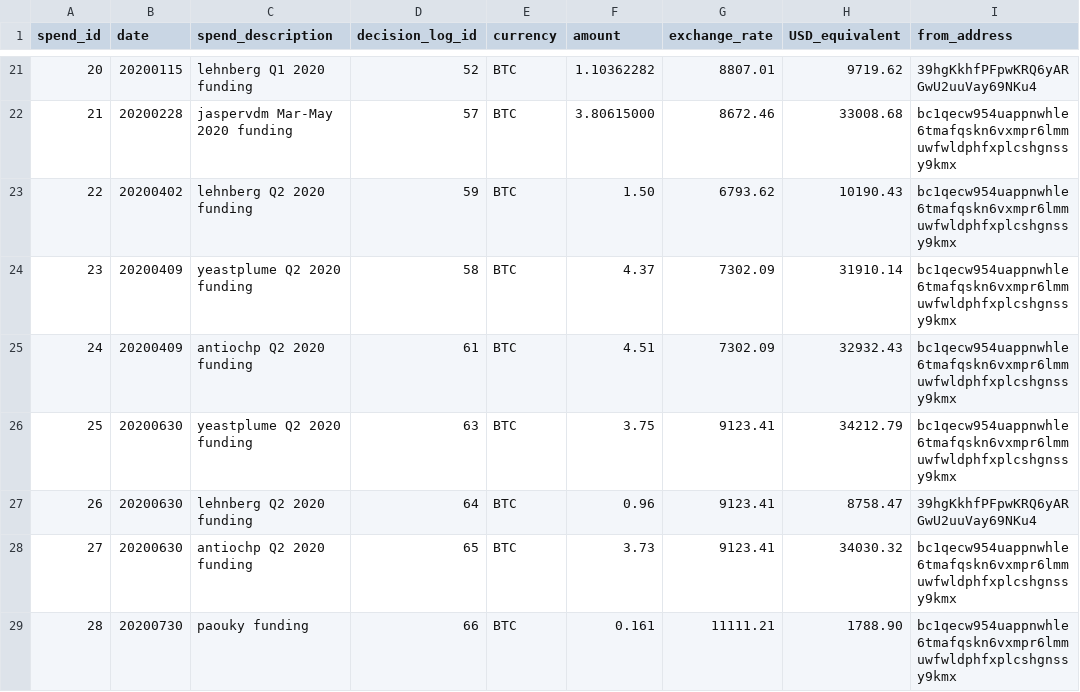
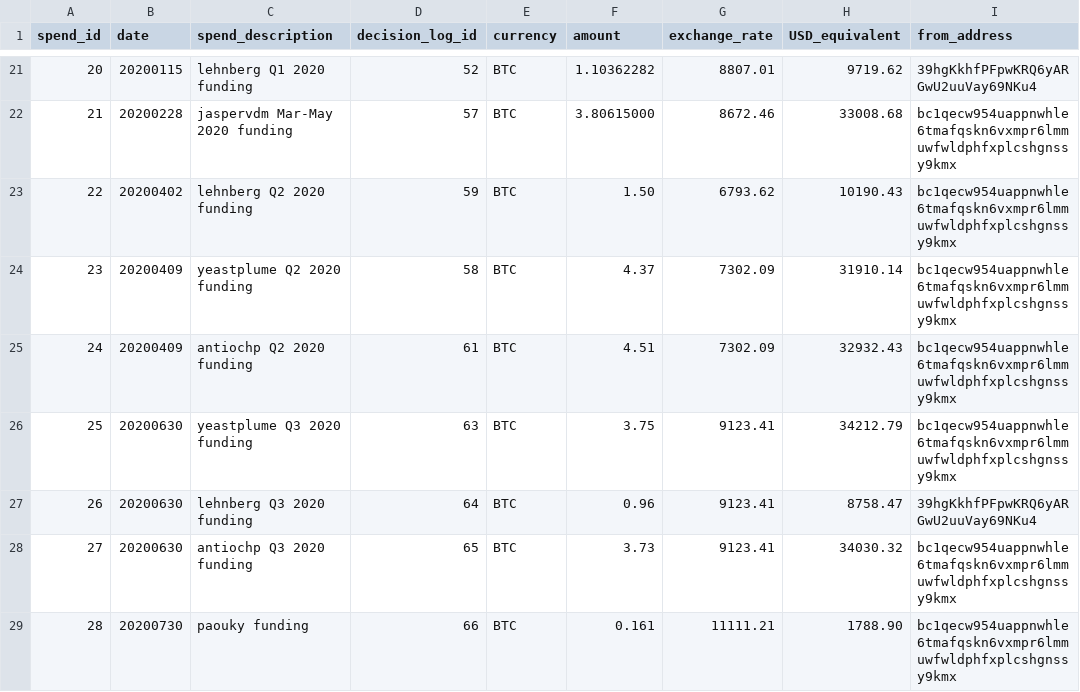
Before and after one commit to mimblewimble/grin-pm, a CSV file: financials/spending_log.csv, drawn as a sheet; only a part is shown, gaps mark what is left out; the diff names each change by its address in the sheet, - before the commit and + after, or states it on an @@ line.

Commit message:
2020Q2 financial transparency report (#333)
* add 2020Q2 financial transparency report

* fix: correct Q3 funding request descriptions in spending log

```diff
--- a/financials/spending_log.csv
+++ b/financials/spending_log.csv
-C26 (spend_description): yeastplume Q2 2020 funding
+C26 (spend_description): yeastplume Q3 2020 funding
-C27 (spend_description): lehnberg Q2 2020 funding
+C27 (spend_description): lehnberg Q3 2020 funding
-C28 (spend_description): antiochp Q2 2020 funding
+C28 (spend_description): antiochp Q3 2020 funding
```
Also changed, not shown: 1 other file.
